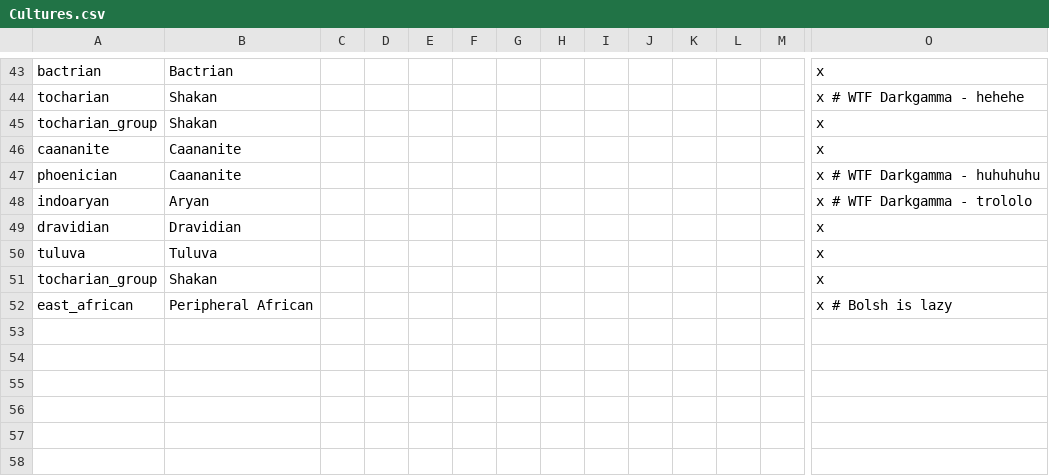
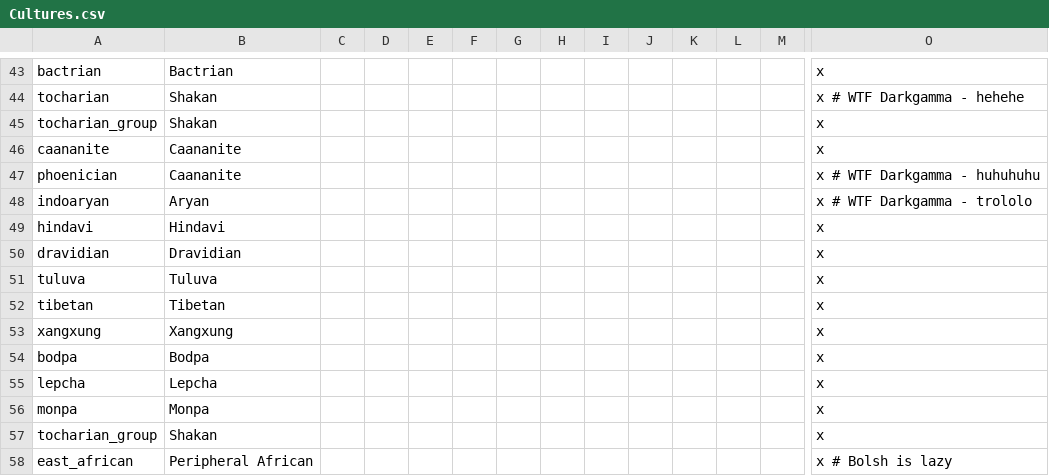
Before and after one commit to darkgamma/erebos-mod, a CSV file: localisation/Cultures.csv, drawn as a sheet; only a part is shown, gaps mark what is left out; rows hold the shown columns only; the diff names each change by its address in the sheet, - before the commit and + after, or states it on an @@ line.

```diff
--- a/localisation/Cultures.csv
+++ b/localisation/Cultures.csv
+row 49: hindavi | Hindavi |  |  |  |  |  |  |  |  |  |  |  | x
+row 52: tibetan | Tibetan |  |  |  |  |  |  |  |  |  |  |  | x
+row 53: xangxung | Xangxung |  |  |  |  |  |  |  |  |  |  |  | x
+row 54: bodpa | Bodpa |  |  |  |  |  |  |  |  |  |  |  | x
+row 55: lepcha | Lepcha |  |  |  |  |  |  |  |  |  |  |  | x
+row 56: monpa | Monpa |  |  |  |  |  |  |  |  |  |  |  | x
```
Also changed, not shown: localisation/Religions.csv, 1 other file.
